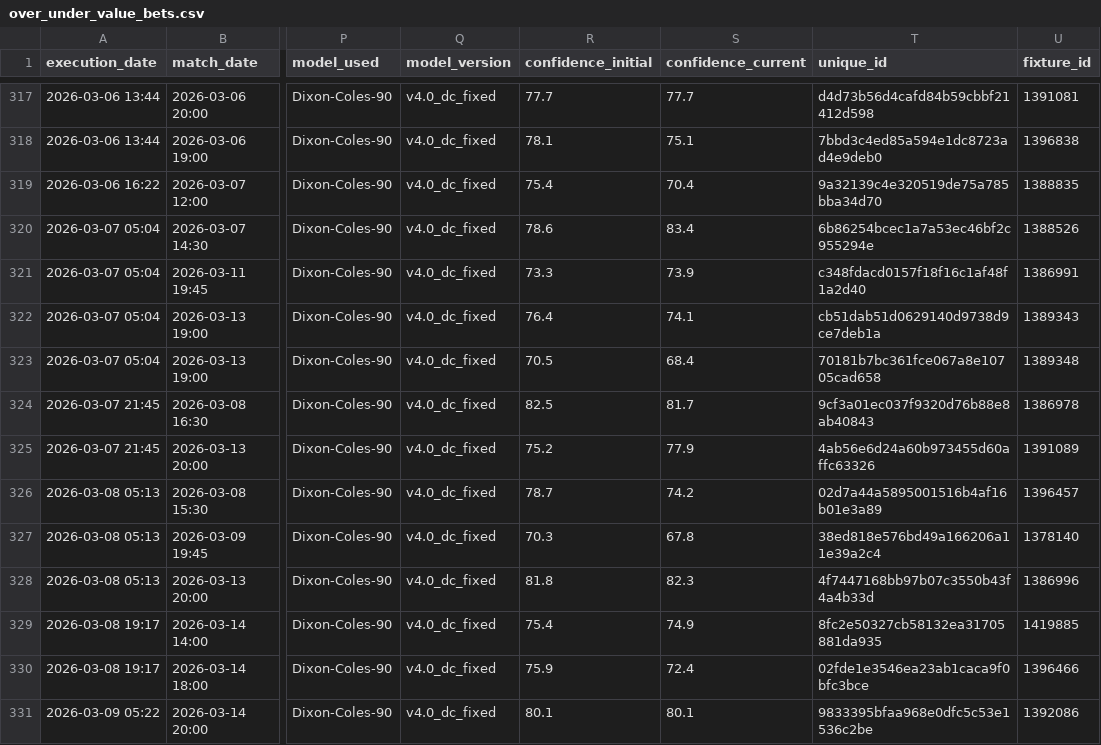
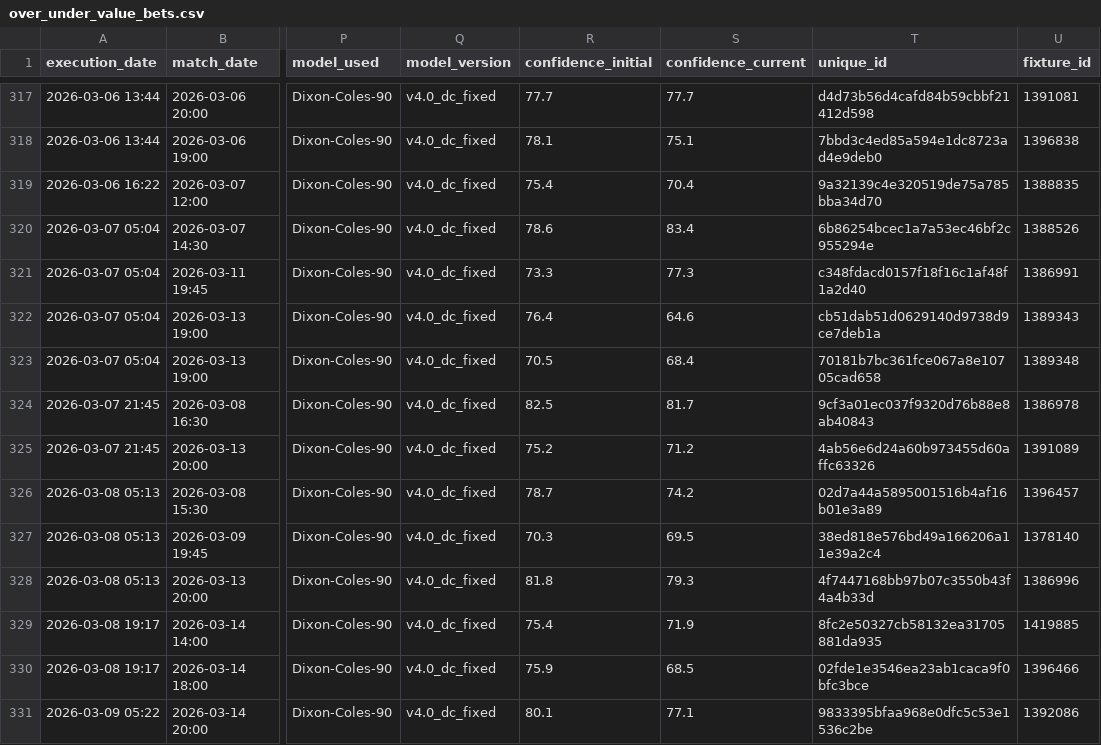
Before and after one commit to pedromanuelfdz-netizen/betting-dashboard, a CSV file: over_under_value_bets.csv, drawn as a sheet; only a part is shown, gaps mark what is left out; the diff covers the shown part only; the diff names each change by its address in the sheet, - before the commit and + after, or states it on an @@ line.

```diff
--- a/over_under_value_bets.csv
+++ b/over_under_value_bets.csv
-S321 (confidence_current): 73.9
+S321 (confidence_current): 77.3
-S322 (confidence_current): 74.1
+S322 (confidence_current): 64.6
-S325 (confidence_current): 77.9
+S325 (confidence_current): 71.2
-S327 (confidence_current): 67.8
+S327 (confidence_current): 69.5
-S328 (confidence_current): 82.3
+S328 (confidence_current): 79.3
-S329 (confidence_current): 74.9
+S329 (confidence_current): 71.9
-S330 (confidence_current): 72.4
+S330 (confidence_current): 68.5
-S331 (confidence_current): 80.1
+S331 (confidence_current): 77.1
```
Also changed, not shown: 10 edited cells elsewhere in this file, 1 other file.
